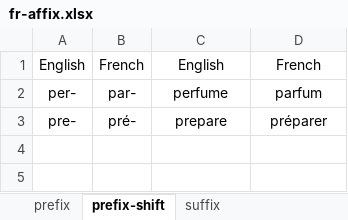
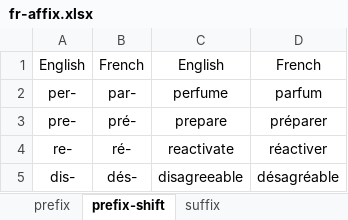
Before and after one commit to ivaquero/lang-romance, an Excel workbook: fr/fr-affix.xlsx, sheet prefix-shift, drawn as a sheet; values as stored, in another font and other column widths than the file's, no borders; the diff names each change by its address in the sheet, - before the commit and + after, or states it on an @@ line.

```diff
--- a/fr/fr-affix.xlsx (sheet prefix-shift)
+++ b/fr/fr-affix.xlsx (sheet prefix-shift)
+row 4: re- | ré- | reactivate | réactiver
+row 5: dis- | dés- | disagreeable | désagréable
```
Also changed, not shown: sheet suffix, fr/fr-date.xlsx, fr/fr-pron.xlsx, 8 other files.
